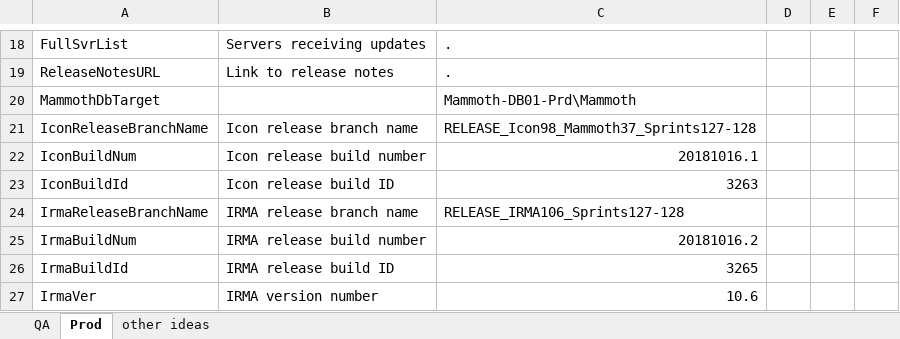
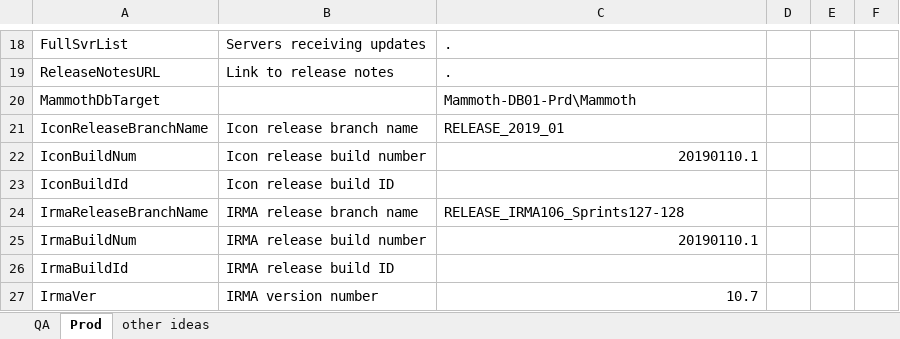
Before and after one commit to surajadhikari465/scad-demo, an Excel workbook: DevOps/Release Documentation/Release Documentation Input Variables.xlsx, sheet Prod, drawn as a sheet; only a part is shown, gaps mark what is left out; values as stored, in another font and other column widths than the file's, no borders; the diff covers the shown part only; the diff names each change by its address in the sheet, - before the commit and + after, or states it on an @@ line.

Commit message:
Merged PR 1512: Updated doc-gen script to generate only PN links for new HoneyCrisp TIBCO apps.
Updated doc-gen script to generate only PN links for new HoneyCrisp TIBCO apps.  Setup prod-release doc values.

Related work items: #30866

```diff
--- a/DevOps/Release Documentation/Release Documentation Input Variables.xlsx (sheet Prod)
+++ b/DevOps/Release Documentation/Release Documentation Input Variables.xlsx (sheet Prod)
-C21: RELEASE_Icon98_Mammoth37_Sprints127-128
+C21: RELEASE_2019_01
-C22: 20181016.1
+C22: 20190110.1
-C23: 3263
+C23: (empty)
-C25: 20181016.2
+C25: 20190110.1
-C26: 3265
+C26: (empty)
-C27: 10.6
+C27: 10.7
```
Also changed, not shown: 21 edited cells elsewhere in this sheet, 2 other files.
